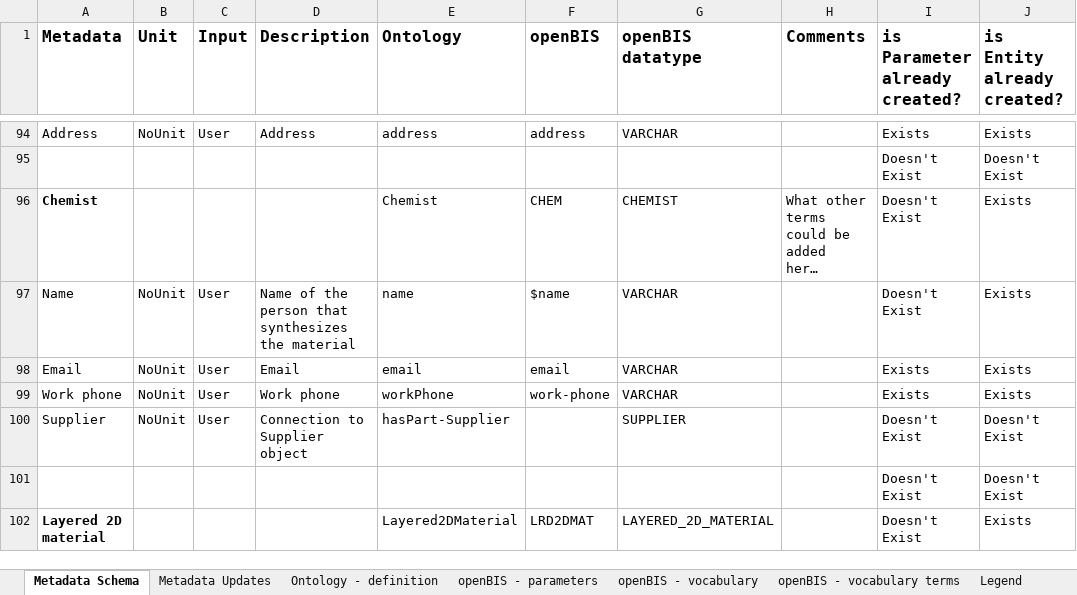
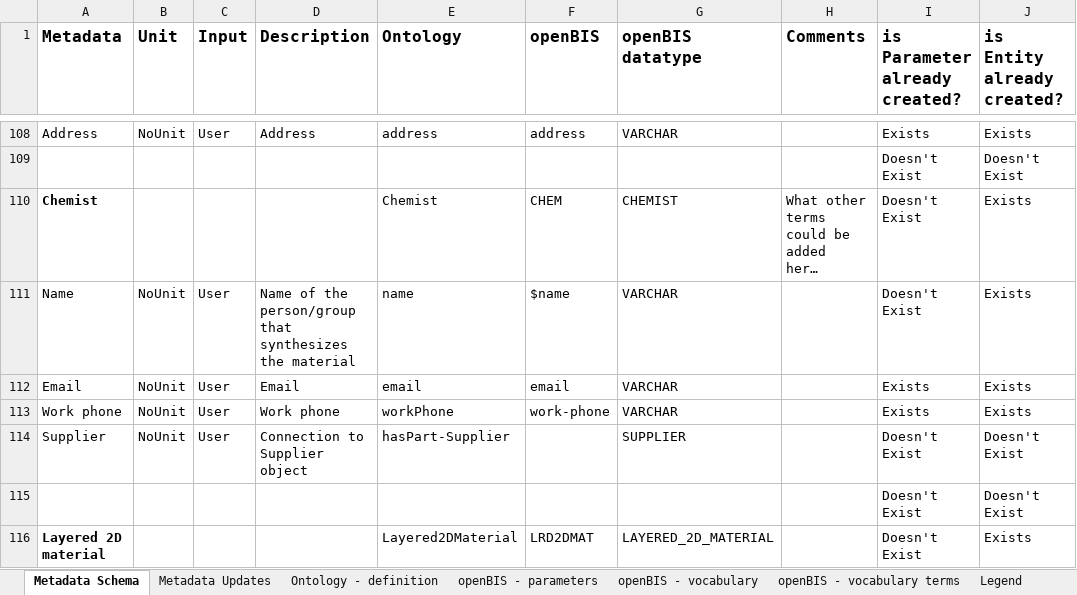
Before and after one commit to nanotech-empa/nanotech-premise, an Excel workbook: Metadata_Schema_for_openBIS.xlsx, sheet Metadata Schema, drawn as a sheet; only a part is shown, gaps mark what is left out; long unchanged cells end in …; values as stored, in another font and other column widths than the file's, no borders; table styles not drawn; addresses are those after the commit; the diff covers the shown part only; the diff names each change by its address in the sheet, - before the commit and + after, or states it on an @@ line.

```diff
--- a/Metadata_Schema_for_openBIS.xlsx (sheet Metadata Schema)
+++ b/Metadata_Schema_for_openBIS.xlsx (sheet Metadata Schema)
-D111 (Description): …of the person that synthesizes…
+D111 (Description): …of the person/group that synthesizes…
```
Also changed, not shown: 14 added rows and 3 removed rows elsewhere in this sheet, sheet Metadata Updates, Metadata_Experiment_Objects.xlsx, Metadata_prepared_to_openBIS.xlsx, 3 other files.
